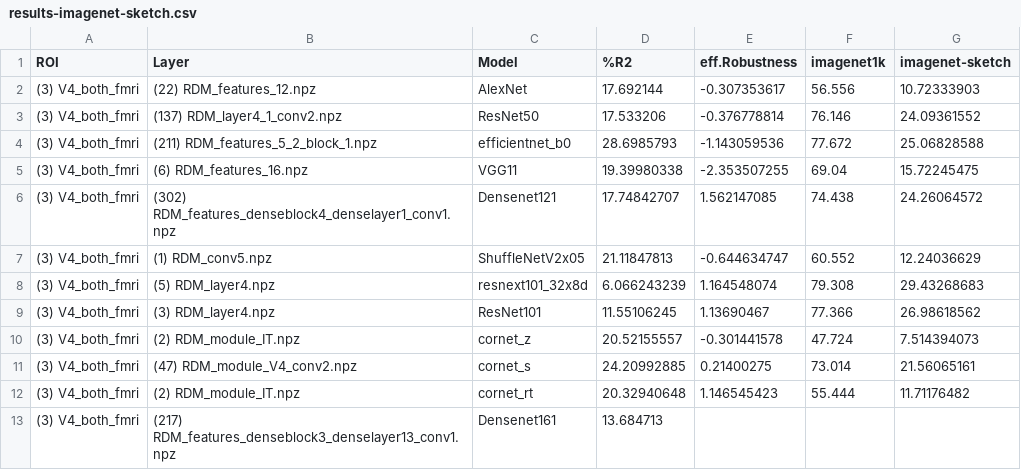
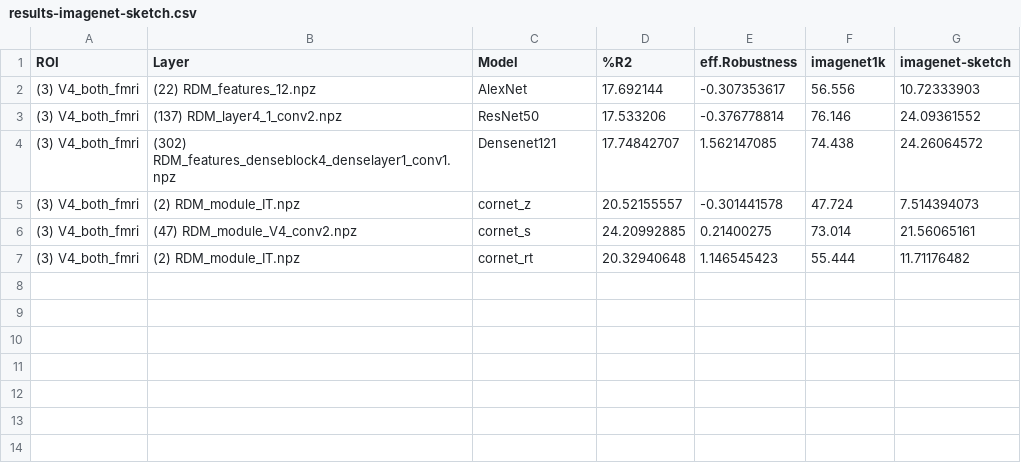
Before and after one commit to TrungDavidNguyen/RSA_EffectiveRobustness, a CSV file: results-imagenet-sketch.csv, drawn as a sheet.

```diff
--- a/results-imagenet-sketch.csv
+++ b/results-imagenet-sketch.csv
@@ -3,8 +3,3 @@ ROI,Layer,Model,%R2,eff.Robustness,imagenet1k,imagenet-sketch
 (3) V4_both_fmri,(137) RDM_layer4_1_conv2.npz,ResNet50,17.533206,-0.376778814,76.146,24.09361552
-(3) V4_both_fmri,(211) RDM_features_5_2_block_1.npz,efficientnet_b0,28.6985793,-1.143059536,77.672,25.06828588
-(3) V4_both_fmri,(6) RDM_features_16.npz,VGG11,19.39980338,-2.353507255,69.04,15.72245475
 (3) V4_both_fmri,(302) RDM_features_denseblock4_denselayer1_conv1.npz,Densenet121,17.74842707,1.562147085,74.438,24.26064572
-(3) V4_both_fmri,(1) RDM_conv5.npz,ShuffleNetV2x05,21.11847813,-0.644634747,60.552,12.24036629
-(3) V4_both_fmri,(5) RDM_layer4.npz,resnext101_32x8d,6.066243239,1.164548074,79.308,29.43268683
-(3) V4_both_fmri,(3) RDM_layer4.npz,ResNet101,11.55106245,1.13690467,77.366,26.98618562
 (3) V4_both_fmri,(2) RDM_module_IT.npz,cornet_z,20.52155557,-0.301441578,47.724,7.514394073
@@ -12,2 +7 @@ ROI,Layer,Model,%R2,eff.Robustness,imagenet1k,imagenet-sketch
 (3) V4_both_fmri,(2) RDM_module_IT.npz,cornet_rt,20.32940648,1.146545423,55.444,11.71176482
-(3) V4_both_fmri,(217) RDM_features_denseblock3_denselayer13_conv1.npz,Densenet161,13.684713,,,
```
Also changed, not shown: 4 other files.
